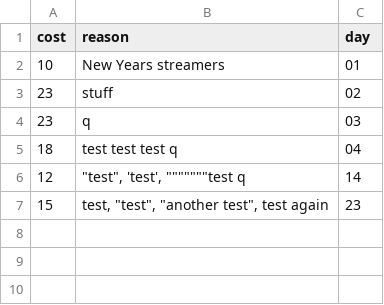
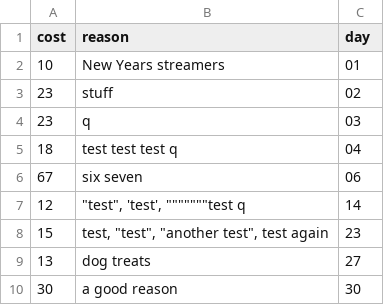
Before and after one commit to nithilak/monthly_expense_report, a CSV file: includes/2027Expenses/Jan2027.csv, drawn as a sheet; the diff names each change by its address in the sheet, - before the commit and + after, or states it on an @@ line.

```diff
--- a/includes/2027Expenses/Jan2027.csv
+++ b/includes/2027Expenses/Jan2027.csv
+row 6: 67 | six seven | 06
+row 9: 13 | dog treats | 27
+row 10: 30 | a good reason | 30
```
Also changed, not shown: 37 other files.
